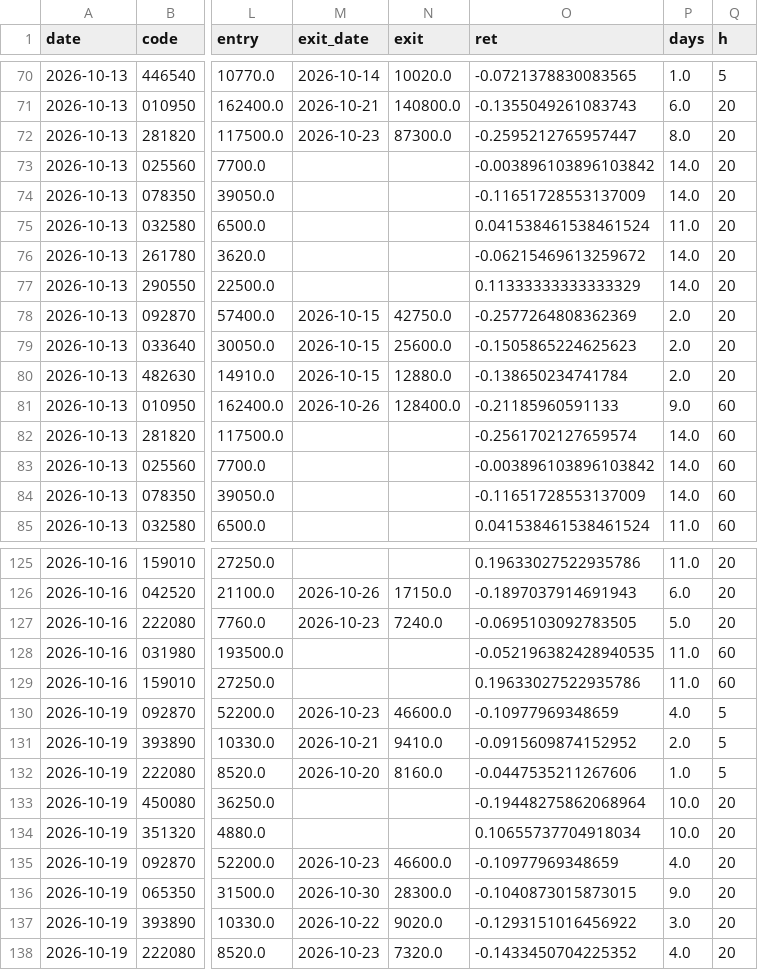
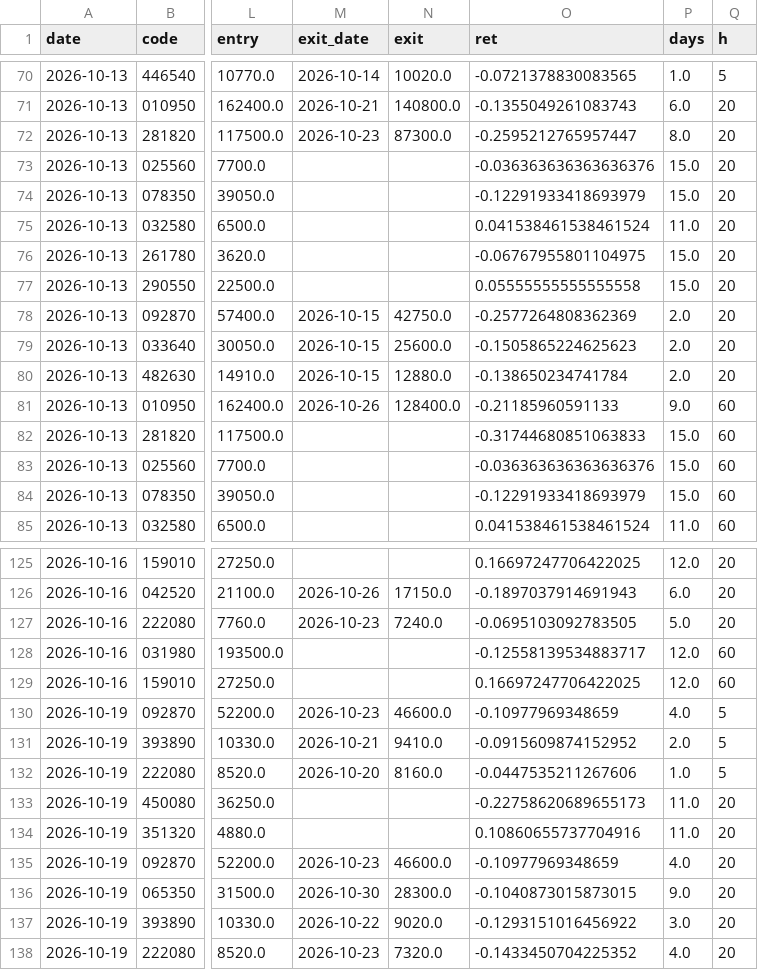
Before and after one commit to idenpark79-host/sugeupan, a CSV file: track/picks.csv, drawn as a sheet; only a part is shown, gaps mark what is left out; the diff covers the shown part only; the diff names each change by its address in the sheet, - before the commit and + after, or states it on an @@ line.

```diff
--- a/track/picks.csv
+++ b/track/picks.csv
-O73 (ret): -0.003896103896103842
+O73 (ret): -0.036363636363636376
-P73:P74 (days): 14.0
+P73:P74 (days): 15.0
-O74 (ret): -0.11651728553137009
+O74 (ret): -0.12291933418693979
-O76 (ret): -0.06215469613259672
+O76 (ret): -0.06767955801104975
-P76:P77 (days): 14.0
+P76:P77 (days): 15.0
-O77 (ret): 0.11333333333333329
+O77 (ret): 0.05555555555555558
-O82 (ret): -0.2561702127659574
+O82 (ret): -0.31744680851063833
-P82:P84 (days): 14.0
+P82:P84 (days): 15.0
-O83 (ret): -0.003896103896103842
+O83 (ret): -0.036363636363636376
-O84 (ret): -0.11651728553137009
+O84 (ret): -0.12291933418693979
-O125 (ret): 0.19633027522935786
+O125 (ret): 0.16697247706422025
-P125 (days): 11.0
+P125 (days): 12.0
-O128 (ret): -0.052196382428940535
+O128 (ret): -0.12558139534883717
-P128:P129 (days): 11.0
+P128:P129 (days): 12.0
-O129 (ret): 0.19633027522935786
+O129 (ret): 0.16697247706422025
-O133 (ret): -0.19448275862068964
+O133 (ret): -0.22758620689655173
-P133:P134 (days): 10.0
+P133:P134 (days): 11.0
-O134 (ret): 0.10655737704918034
+O134 (ret): 0.10860655737704916
```
Also changed, not shown: 61 edited cells elsewhere in this file, 1 other file.
